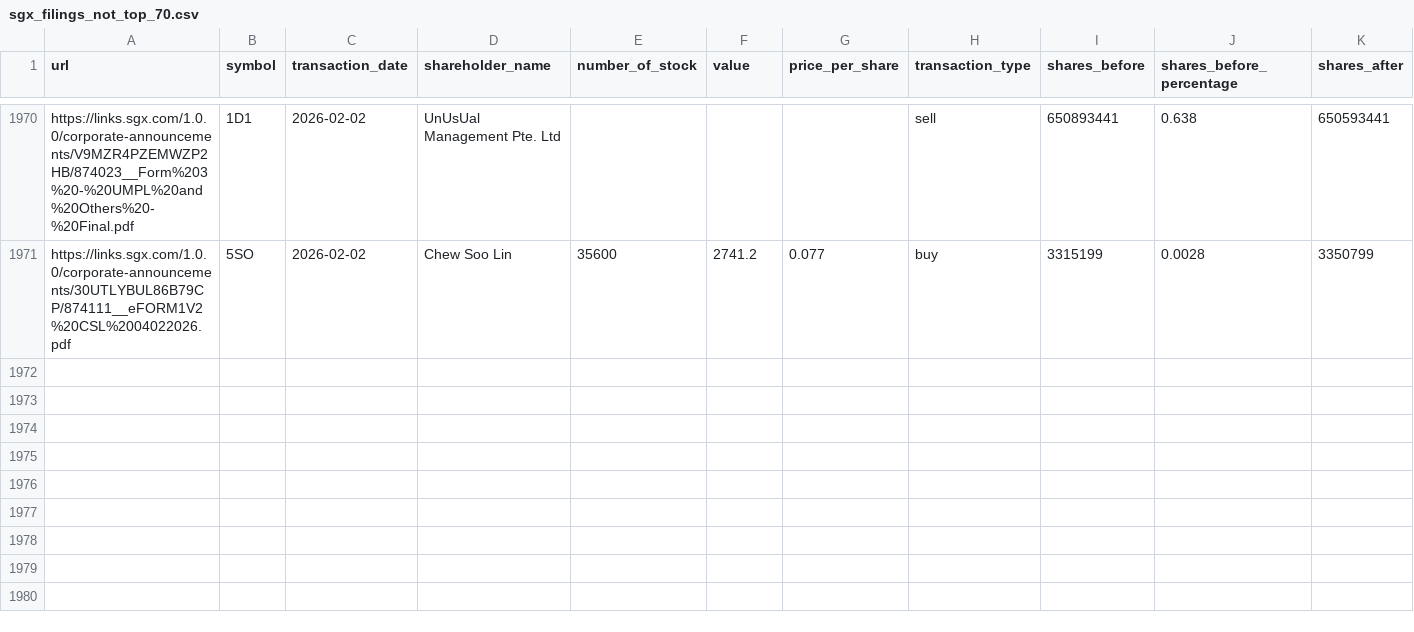
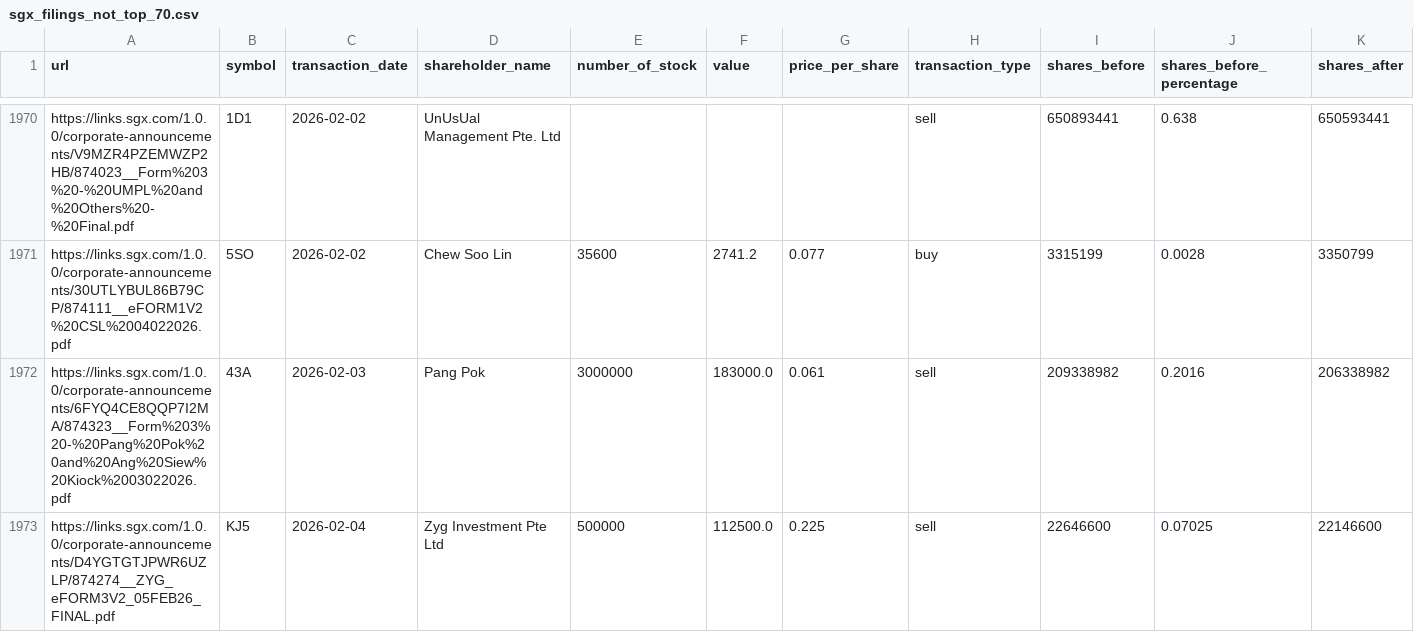
Before and after one commit to supertypeai/sgx_buyback_pipeline, a CSV file: data/scraper_output/sgx_filing/sgx_filings_not_top_70.csv, drawn as a sheet; only a part is shown, gaps mark what is left out; rows hold the shown columns only; the diff names each change by its address in the sheet, - before the commit and + after, or states it on an @@ line.

```diff
--- a/data/scraper_output/sgx_filing/sgx_filings_not_top_70.csv
+++ b/data/scraper_output/sgx_filing/sgx_filings_not_top_70.csv
+row 1972: https://links.sgx.com/1.0.0/corporate-announcements/6FYQ4CE8QQP7I2MA/874323__Form%203%20-%20Pang%20Pok%20and%20Ang%20Siew%20Kiock%2003022026.pdf | 43A | 2026-02-03 | Pang Pok | 3000000 | 183000.0 | 0.061 | sell | 209338982 | 0.2016 | 206338982
+row 1973: https://links.sgx.com/1.0.0/corporate-announcements/D4YGTGTJPWR6UZLP/874274__ZYG_eFORM3V2_05FEB26_FINAL.pdf | KJ5 | 2026-02-04 | Zyg Investment Pte Ltd | 500000 | 112500.0 | 0.225 | sell | 22646600 | 0.07025 | 22146600
```
Also changed, not shown: 4 other files.
